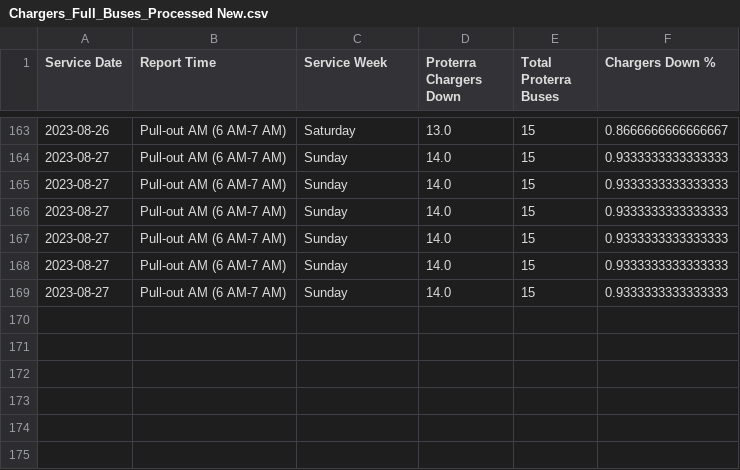
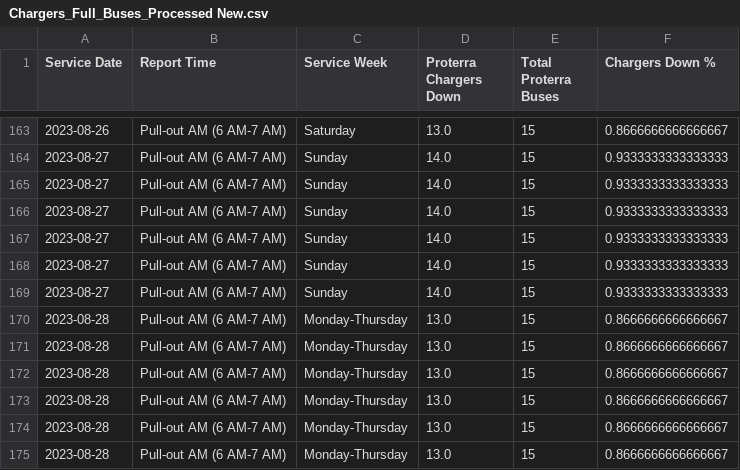
Before and after one commit to TerondaDavis/DC-Circulator-Operations, a CSV file: Data/Chargers_Full_Buses_Processed New.csv, drawn as a sheet; only a part is shown, gaps mark what is left out; the diff names each change by its address in the sheet, - before the commit and + after, or states it on an @@ line.

```diff
--- a/Data/Chargers_Full_Buses_Processed New.csv
+++ b/Data/Chargers_Full_Buses_Processed New.csv
+row 170: 2023-08-28 | Pull-out AM (6 AM-7 AM) | Monday-Thursday | 13.0 | 15 | 0.8666666666666667
+row 171: 2023-08-28 | Pull-out AM (6 AM-7 AM) | Monday-Thursday | 13.0 | 15 | 0.8666666666666667
+row 172: 2023-08-28 | Pull-out AM (6 AM-7 AM) | Monday-Thursday | 13.0 | 15 | 0.8666666666666667
+row 173: 2023-08-28 | Pull-out AM (6 AM-7 AM) | Monday-Thursday | 13.0 | 15 | 0.8666666666666667
+row 174: 2023-08-28 | Pull-out AM (6 AM-7 AM) | Monday-Thursday | 13.0 | 15 | 0.8666666666666667
+row 175: 2023-08-28 | Pull-out AM (6 AM-7 AM) | Monday-Thursday | 13.0 | 15 | 0.8666666666666667
```
Also changed, not shown: Data/Bus_Details_Processed New.csv, Data/Low_Charge_Buses_Processed New.csv, 5 other files.
